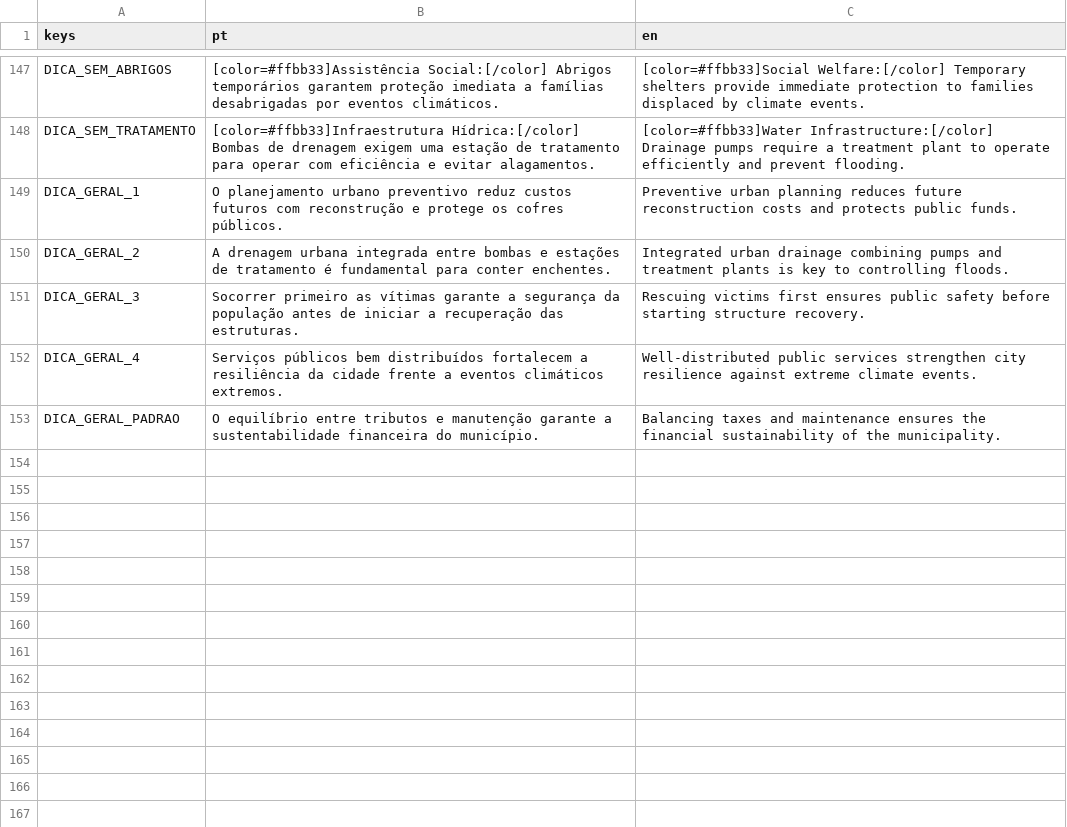
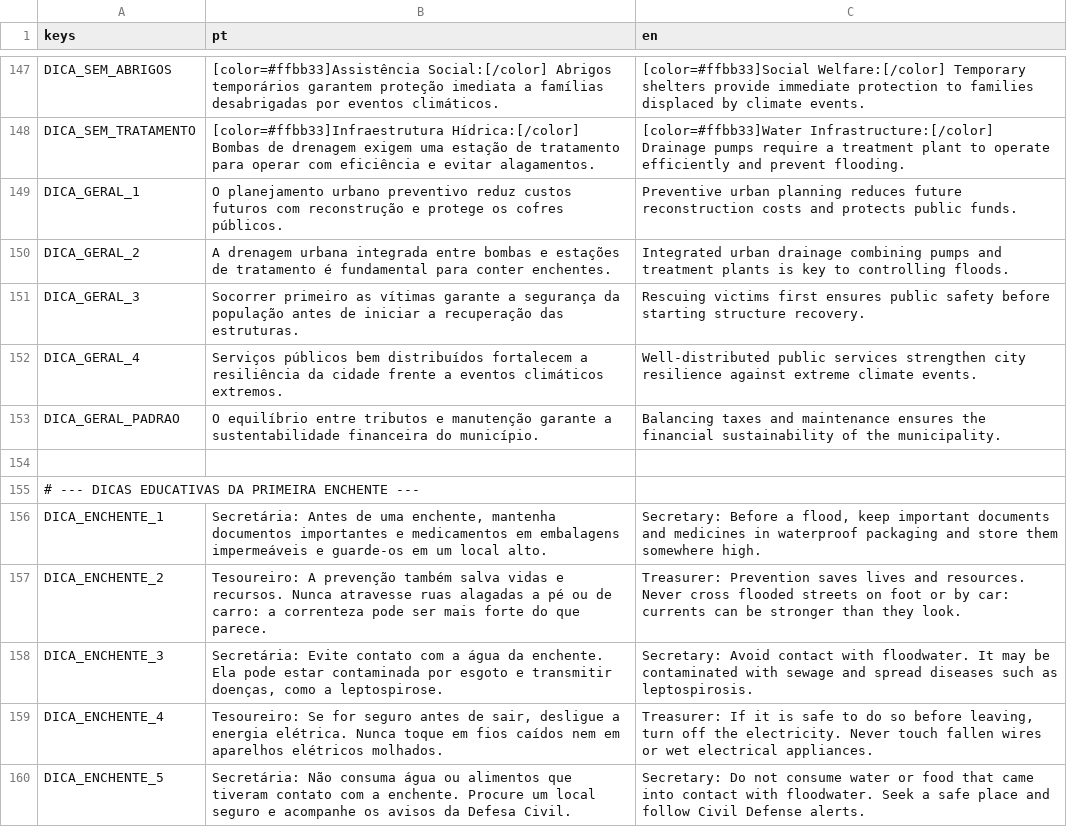
Before and after one commit to Fernando-1909/Desastres-Naturais-O-Jogo, a CSV file: Jogo principal/Scripts/translations.csv, drawn as a sheet; only a part is shown, gaps mark what is left out.

Commit message:
dicas enchente e dinheiro arrumado

```diff
--- a/Jogo principal/Scripts/translations.csv
+++ b/Jogo principal/Scripts/translations.csv
@@ -153 +153,8 @@ DICA_GERAL_4,"Serviços públicos bem distribuídos fortalecem a resiliência da
 DICA_GERAL_PADRAO,"O equilíbrio entre tributos e manutenção garante a sustentabilidade financeira do município.","Balancing taxes and maintenance ensures the financial sustainability of the municipality."
+
+# --- DICAS EDUCATIVAS DA PRIMEIRA ENCHENTE ---
+DICA_ENCHENTE_1,"Secretária: Antes de uma enchente, mantenha documentos importantes e medicamentos em embalagens impermeáveis e guarde-os em um local alto.","Secretary: Before a flood, keep important documents and medicines in waterproof packaging and store them somewhere high."
+DICA_ENCHENTE_2,"Tesoureiro: A prevenção também salva vidas e recursos. Nunca atravesse ruas alagadas a pé ou de carro: a correnteza pode ser mais forte do que parece.","Treasurer: Prevention saves lives and resources. Never cross flooded streets on foot or by car: currents can be stronger than they look."
+DICA_ENCHENTE_3,"Secretária: Evite contato com a água da enchente. Ela pode estar contaminada por esgoto e transmitir doenças, como a leptospirose.","Secretary: Avoid contact with floodwater. It may be contaminated with sewage and spread diseases such as leptospirosis."
+DICA_ENCHENTE_4,"Tesoureiro: Se for seguro antes de sair, desligue a energia elétrica. Nunca toque em fios caídos nem em aparelhos elétricos molhados.","Treasurer: If it is safe to do so before leaving, turn off the electricity. Never touch fallen wires or wet electrical appliances."
+DICA_ENCHENTE_5,"Secretária: Não consuma água ou alimentos que tiveram contato com a enchente. Procure um local seguro e acompanhe os avisos da Defesa Civil.","Secretary: Do not consume water or food that came into contact with floodwater. Seek a safe place and follow Civil Defense alerts."
```
Also changed, not shown: 7 other files.
